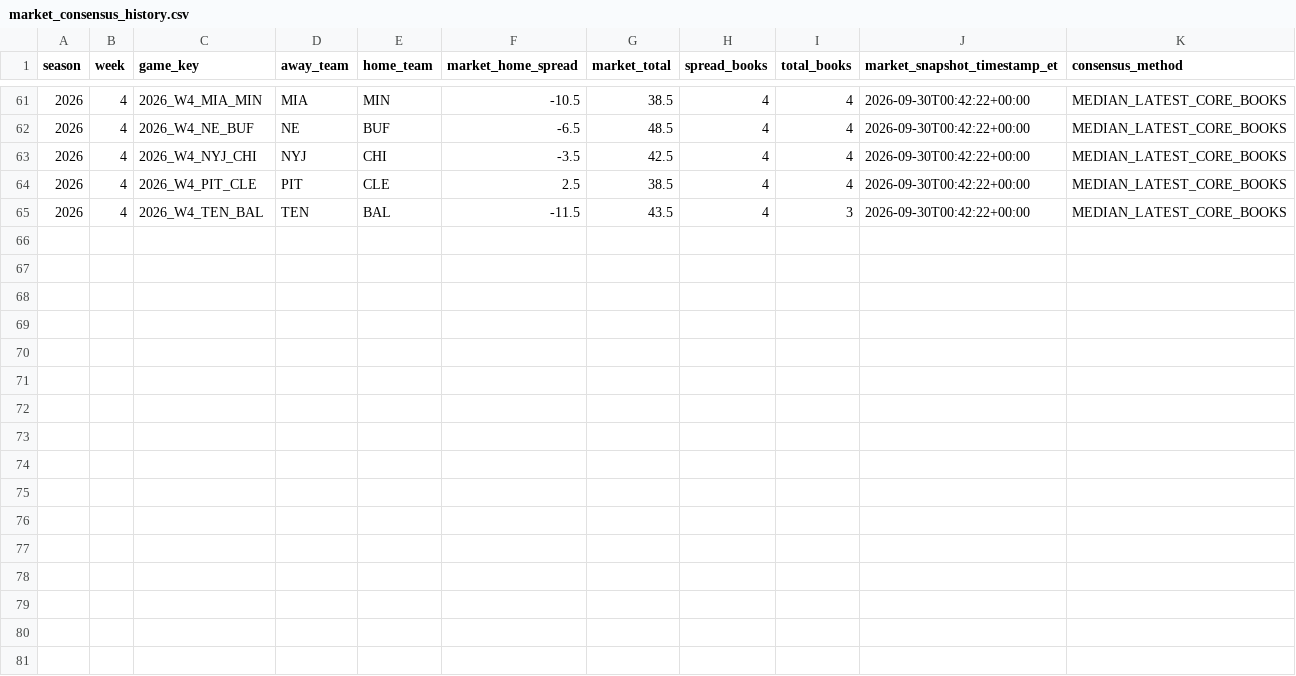
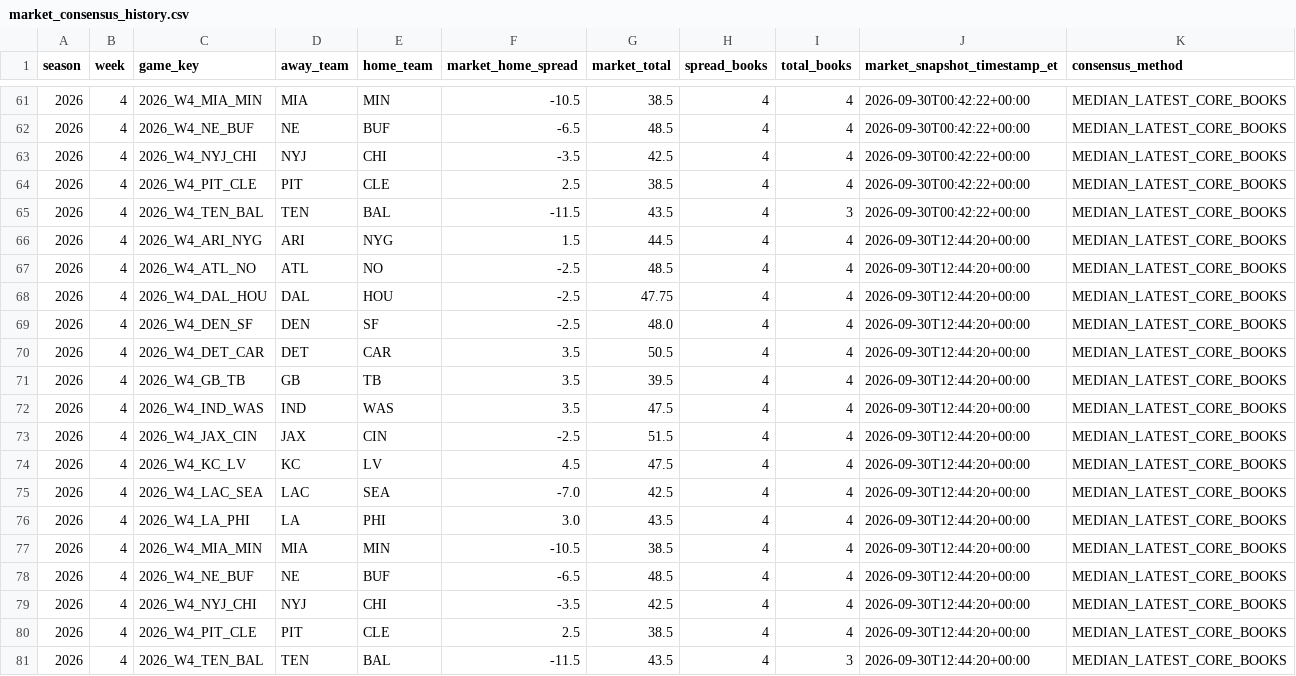
Before and after one commit to zgriesser-hue/-core-v2-nfl, a CSV file: data/market/2026/week_04/market_consensus_history.csv, drawn as a sheet; only a part is shown, gaps mark what is left out.

```diff
--- a/data/market/2026/week_04/market_consensus_history.csv
+++ b/data/market/2026/week_04/market_consensus_history.csv
@@ -65 +65,17 @@ season,week,game_key,away_team,home_team,market_home_spread,market_total,spread_
 2026,4,2026_W4_TEN_BAL,TEN,BAL,-11.5,43.5,4,3,2026-09-30T00:42:22+00:00,MEDIAN_LATEST_CORE_BOOKS
+2026,4,2026_W4_ARI_NYG,ARI,NYG,1.5,44.5,4,4,2026-09-30T12:44:20+00:00,MEDIAN_LATEST_CORE_BOOKS
+2026,4,2026_W4_ATL_NO,ATL,NO,-2.5,48.5,4,4,2026-09-30T12:44:20+00:00,MEDIAN_LATEST_CORE_BOOKS
+2026,4,2026_W4_DAL_HOU,DAL,HOU,-2.5,47.75,4,4,2026-09-30T12:44:20+00:00,MEDIAN_LATEST_CORE_BOOKS
+2026,4,2026_W4_DEN_SF,DEN,SF,-2.5,48.0,4,4,2026-09-30T12:44:20+00:00,MEDIAN_LATEST_CORE_BOOKS
+2026,4,2026_W4_DET_CAR,DET,CAR,3.5,50.5,4,4,2026-09-30T12:44:20+00:00,MEDIAN_LATEST_CORE_BOOKS
+2026,4,2026_W4_GB_TB,GB,TB,3.5,39.5,4,4,2026-09-30T12:44:20+00:00,MEDIAN_LATEST_CORE_BOOKS
+2026,4,2026_W4_IND_WAS,IND,WAS,3.5,47.5,4,4,2026-09-30T12:44:20+00:00,MEDIAN_LATEST_CORE_BOOKS
+2026,4,2026_W4_JAX_CIN,JAX,CIN,-2.5,51.5,4,4,2026-09-30T12:44:20+00:00,MEDIAN_LATEST_CORE_BOOKS
+2026,4,2026_W4_KC_LV,KC,LV,4.5,47.5,4,4,2026-09-30T12:44:20+00:00,MEDIAN_LATEST_CORE_BOOKS
+2026,4,2026_W4_LAC_SEA,LAC,SEA,-7.0,42.5,4,4,2026-09-30T12:44:20+00:00,MEDIAN_LATEST_CORE_BOOKS
+2026,4,2026_W4_LA_PHI,LA,PHI,3.0,43.5,4,4,2026-09-30T12:44:20+00:00,MEDIAN_LATEST_CORE_BOOKS
+2026,4,2026_W4_MIA_MIN,MIA,MIN,-10.5,38.5,4,4,2026-09-30T12:44:20+00:00,MEDIAN_LATEST_CORE_BOOKS
+2026,4,2026_W4_NE_BUF,NE,BUF,-6.5,48.5,4,4,2026-09-30T12:44:20+00:00,MEDIAN_LATEST_CORE_BOOKS
+2026,4,2026_W4_NYJ_CHI,NYJ,CHI,-3.5,42.5,4,4,2026-09-30T12:44:20+00:00,MEDIAN_LATEST_CORE_BOOKS
+2026,4,2026_W4_PIT_CLE,PIT,CLE,2.5,38.5,4,4,2026-09-30T12:44:20+00:00,MEDIAN_LATEST_CORE_BOOKS
+2026,4,2026_W4_TEN_BAL,TEN,BAL,-11.5,43.5,4,3,2026-09-30T12:44:20+00:00,MEDIAN_LATEST_CORE_BOOKS
```
Also changed, not shown: current_book_lines.csv, data/market/api_usage.csv, 2 other files.
